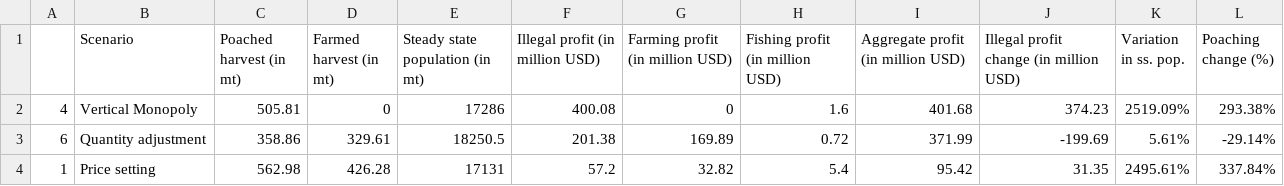
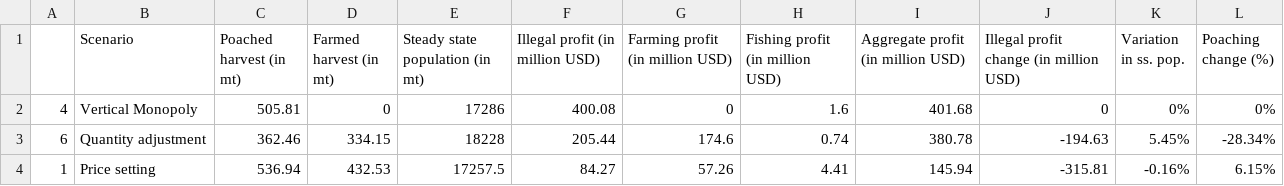
Before and after one commit to julawson/conservation_farming_totoaba, a CSV file: data/outputs/bioecon_performance_table.csv, drawn as a sheet.

```diff
--- a/data/outputs/bioecon_performance_table.csv
+++ b/data/outputs/bioecon_performance_table.csv
@@ -1,4 +1,4 @@
 "","Scenario","Poached harvest (in mt)","Farmed harvest (in mt)","Steady state population (in mt)","Illegal profit (in million USD)","Farming profit (in million USD)","Fishing profit (in million USD)","Aggregate profit (in million USD)","Illegal profit change (in million USD)","Variation in ss. pop.","Poaching change (%)"
-"4","Vertical Monopoly",505.81,0,17286,400.08,0,1.6,401.68,374.23,"2519.09%","293.38%"
-"6","Quantity adjustment",358.86,329.61,18250.5,201.38,169.89,0.72,371.99,-199.69,"5.61%","-29.14%"
-"1","Price setting",562.98,426.28,17131,57.2,32.82,5.4,95.42,31.35,"2495.61%","337.84%"
+"4","Vertical Monopoly",505.81,0,17286,400.08,0,1.6,401.68,0,"0%","0%"
+"6","Quantity adjustment",362.46,334.15,18228,205.44,174.6,0.74,380.78,-194.63,"5.45%","-28.34%"
+"1","Price setting",536.94,432.53,17257.5,84.27,57.26,4.41,145.94,-315.81,"-0.16%","6.15%"
```
Also changed, not shown: data/outputs/calibration_params.csv, data/outputs/results_all_models.csv, 7 other files.
